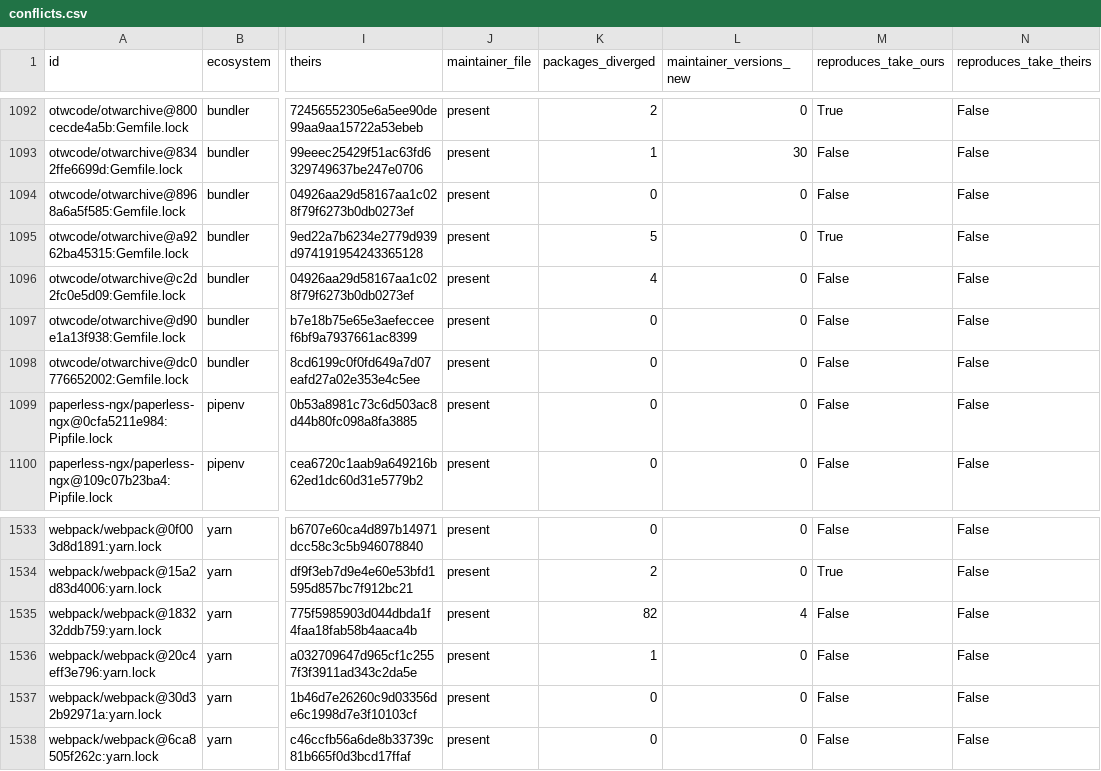
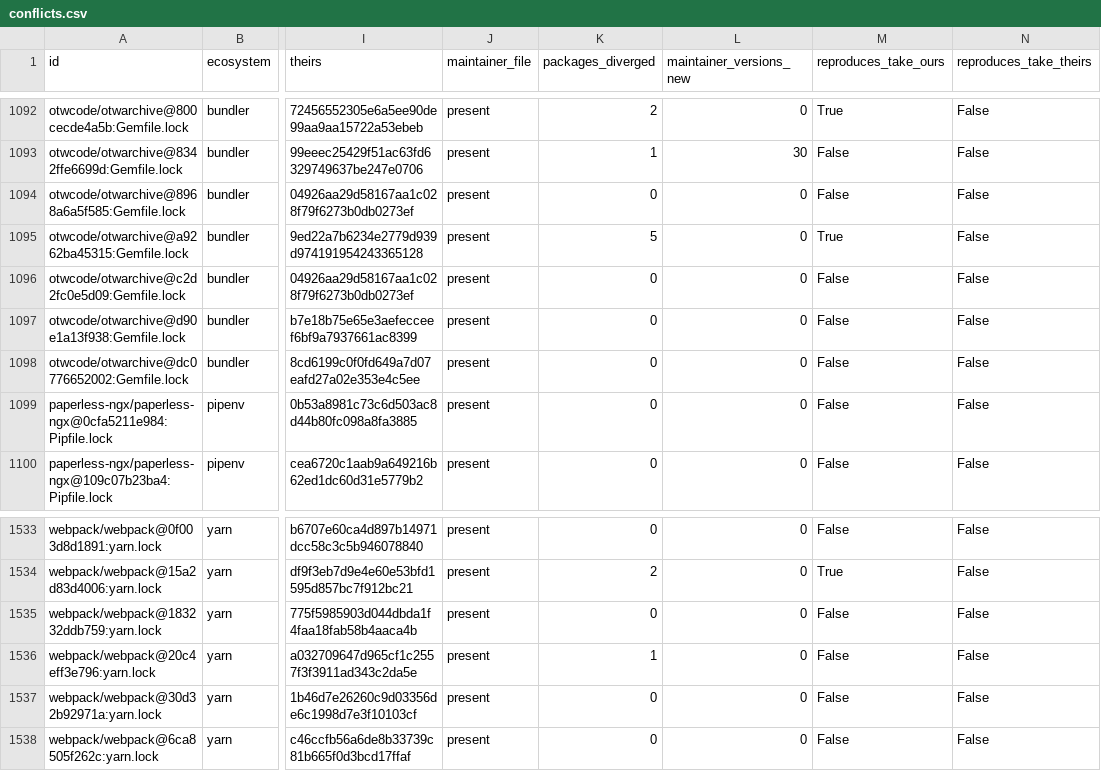
Before and after one commit to Shyboy0499/precondition-library, a CSV file: datasets/lockfile-conflicts/conflicts.csv, drawn as a sheet; only a part is shown, gaps mark what is left out; the diff names each change by its address in the sheet, - before the commit and + after, or states it on an @@ line.

Commit message:
Report: name a10057c as the commit it describes; the dataset rebuilds deterministically
The report now names a10057c, the first commit with lockmerge and the
dataset it describes. The dataset's first build read two files while
another thread was still writing them, which mis-labelled two rows
(otwcode/otwarchive@c2d2fc0e5d09, webpack/webpack@183232ddb759); build.py
now fetches each file on one thread, writes the CSV with \n line
endings, and two rebuilds are byte-identical. The headline is unchanged
(1,058 of 1,550); the README's per-format table is corrected (yarn and
bundler by one each, and pipenv's last column, mis-copied as 3, is 11).

```diff
--- a/datasets/lockfile-conflicts/conflicts.csv
+++ b/datasets/lockfile-conflicts/conflicts.csv
-K1096 (packages_diverged): 4
+K1096 (packages_diverged): 0
-K1535 (packages_diverged): 82
+K1535 (packages_diverged): 0
-L1535 (maintainer_versions_new): 4
+L1535 (maintainer_versions_new): 0
```
Also changed, not shown: 5 other files.
